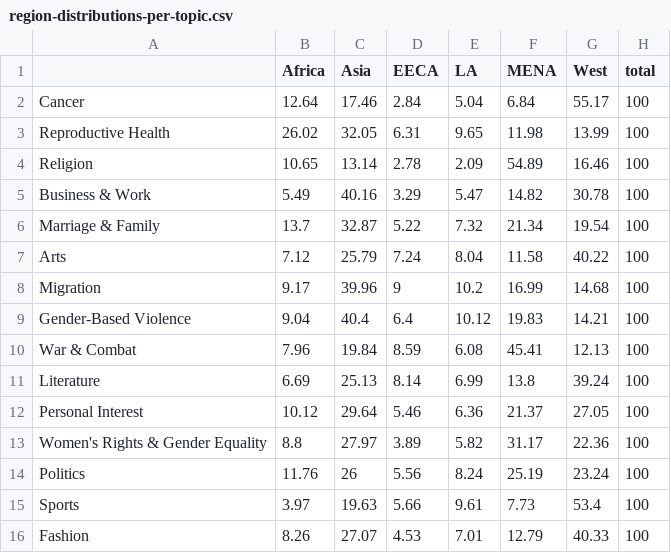
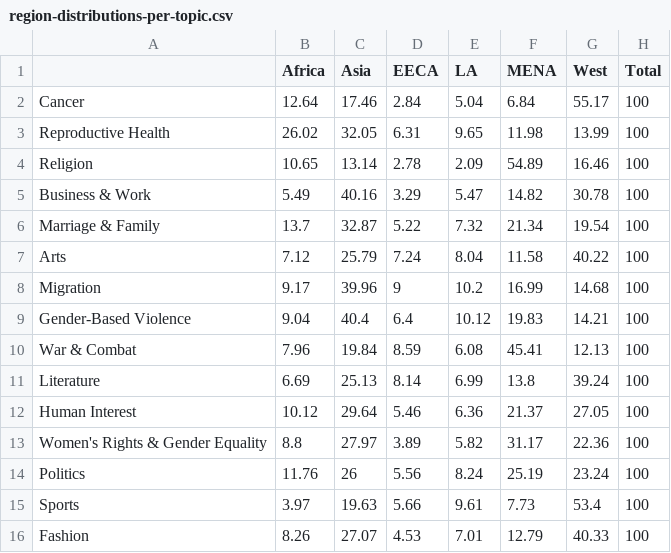
Before and after one commit to rochelleterman/worlds-women, a CSV file: Results/stm/region-distributions-per-topic.csv, drawn as a sheet.

```diff
--- a/Results/stm/region-distributions-per-topic.csv
+++ b/Results/stm/region-distributions-per-topic.csv
@@ -1,2 +1,2 @@
-"","Africa","Asia","EECA","LA","MENA","West","total"
+"","Africa","Asia","EECA","LA","MENA","West","Total"
 "Cancer",12.64,17.46,2.84,5.04,6.84,55.17,100
@@ -11,3 +11,3 @@
 "Literature",6.69,25.13,8.14,6.99,13.8,39.24,100
-"Personal Interest",10.12,29.64,5.46,6.36,21.37,27.05,100
+"Human Interest",10.12,29.64,5.46,6.36,21.37,27.05,100
 "Women's Rights & Gender Equality",8.8,27.97,3.89,5.82,31.17,22.36,100
```
Also changed, not shown: 20 other files.
